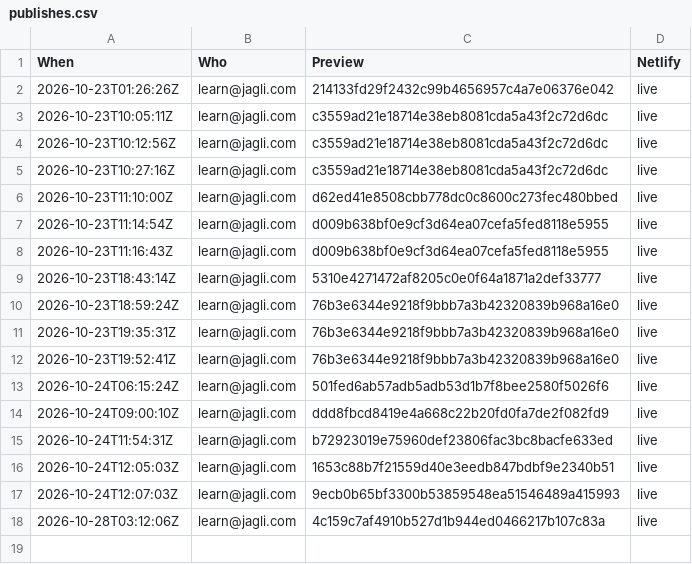
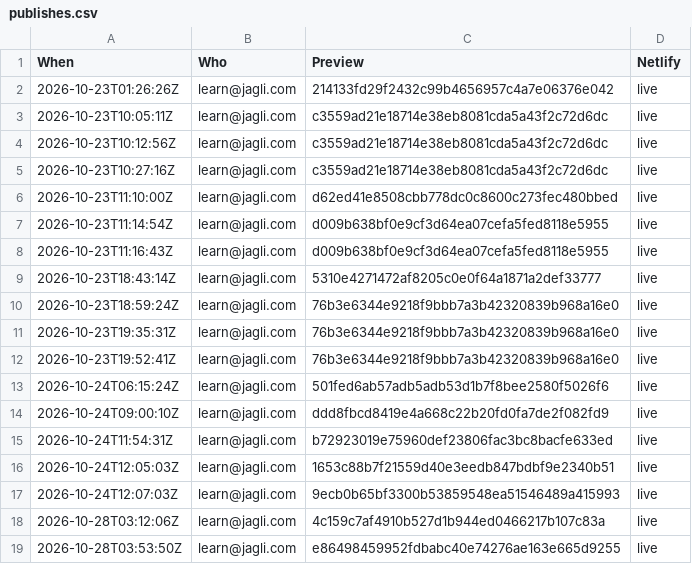
Before and after one commit to jagli/adc-webupdate, a CSV file: log/publishes.csv, drawn as a sheet; the diff names each change by its address in the sheet, - before the commit and + after, or states it on an @@ line.

```diff
--- a/log/publishes.csv
+++ b/log/publishes.csv
+row 19: 2026-10-28T03:53:50Z | learn@jagli.com | e86498459952fdbabc40e74276ae163e665d9255 | live
```
Also changed, not shown: 1 other file.
